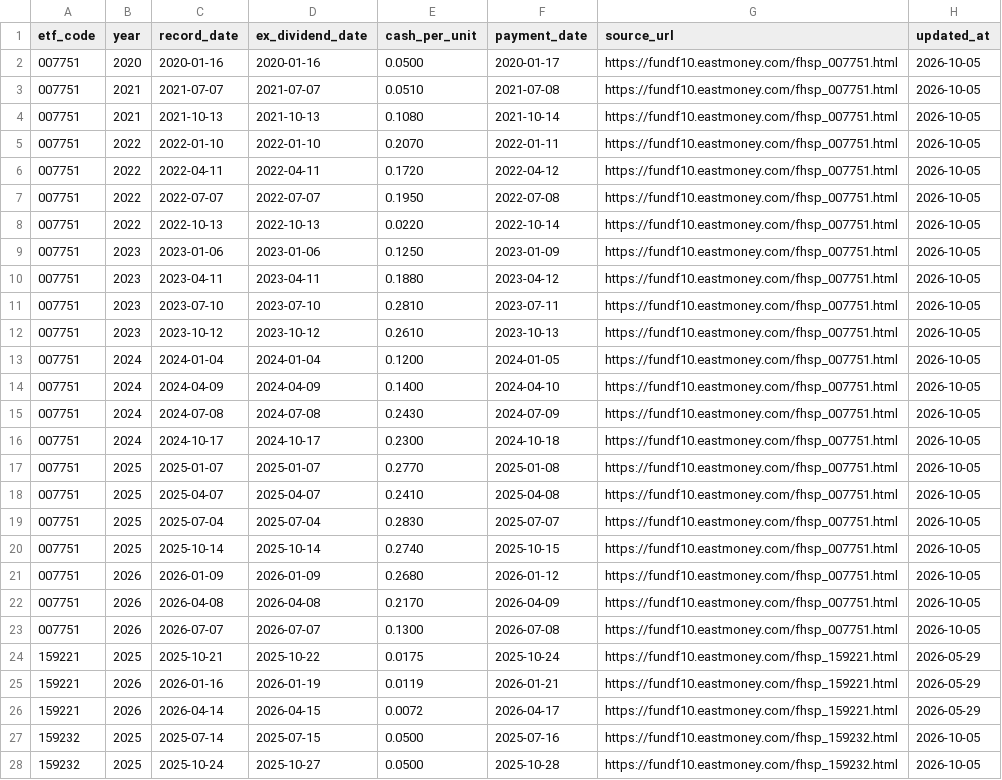
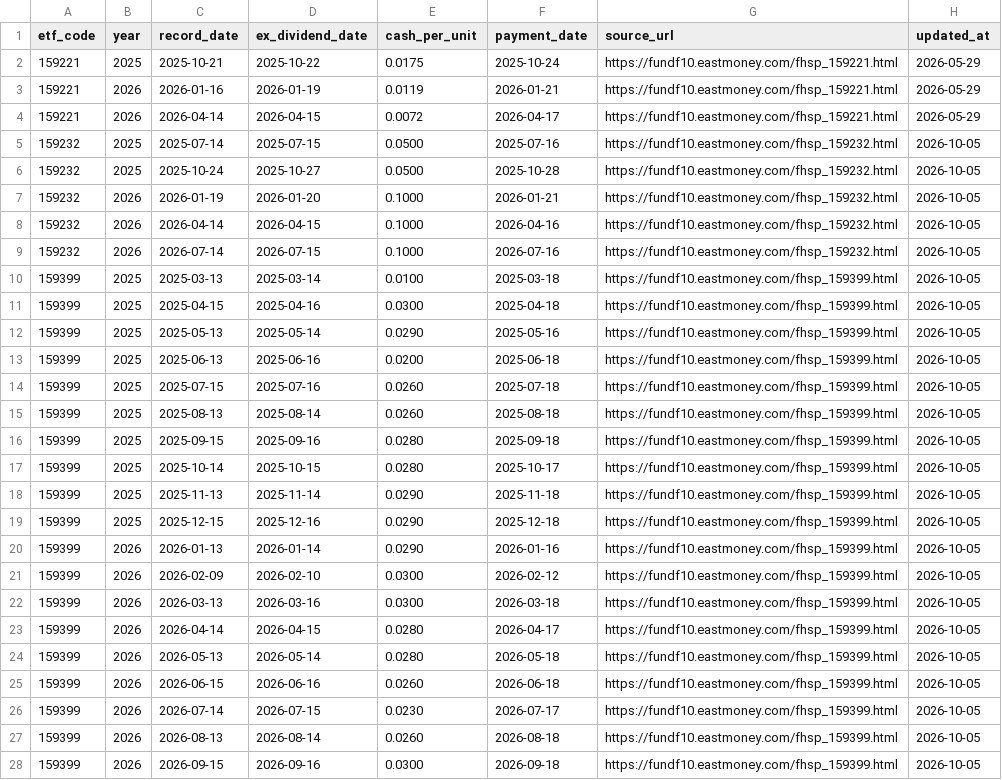
Before and after one commit to shirleynju80-max/NewHL, a CSV file: public/data/etf_dividends.csv, drawn as a sheet; only a part is shown; the shorter side is filled out with more unchanged rows; the diff names each change by its address in the sheet, - before the commit and + after, or states it on an @@ line.

```diff
--- a/public/data/etf_dividends.csv
+++ b/public/data/etf_dividends.csv
-row 2: 007751 | 2020 | 2020-01-16 | 2020-01-16 | 0.0500 | 2020-01-17 | https://fundf10.eastmoney.com/fhsp_007751.html | 2026-10-05
-row 3: 007751 | 2021 | 2021-07-07 | 2021-07-07 | 0.0510 | 2021-07-08 | https://fundf10.eastmoney.com/fhsp_007751.html | 2026-10-05
-row 4: 007751 | 2021 | 2021-10-13 | 2021-10-13 | 0.1080 | 2021-10-14 | https://fundf10.eastmoney.com/fhsp_007751.html | 2026-10-05
-row 5: 007751 | 2022 | 2022-01-10 | 2022-01-10 | 0.2070 | 2022-01-11 | https://fundf10.eastmoney.com/fhsp_007751.html | 2026-10-05
-row 6: 007751 | 2022 | 2022-04-11 | 2022-04-11 | 0.1720 | 2022-04-12 | https://fundf10.eastmoney.com/fhsp_007751.html | 2026-10-05
-row 7: 007751 | 2022 | 2022-07-07 | 2022-07-07 | 0.1950 | 2022-07-08 | https://fundf10.eastmoney.com/fhsp_007751.html | 2026-10-05
-row 8: 007751 | 2022 | 2022-10-13 | 2022-10-13 | 0.0220 | 2022-10-14 | https://fundf10.eastmoney.com/fhsp_007751.html | 2026-10-05
-row 9: 007751 | 2023 | 2023-01-06 | 2023-01-06 | 0.1250 | 2023-01-09 | https://fundf10.eastmoney.com/fhsp_007751.html | 2026-10-05
-row 10: 007751 | 2023 | 2023-04-11 | 2023-04-11 | 0.1880 | 2023-04-12 | https://fundf10.eastmoney.com/fhsp_007751.html | 2026-10-05
-row 11: 007751 | 2023 | 2023-07-10 | 2023-07-10 | 0.2810 | 2023-07-11 | https://fundf10.eastmoney.com/fhsp_007751.html | 2026-10-05
-row 12: 007751 | 2023 | 2023-10-12 | 2023-10-12 | 0.2610 | 2023-10-13 | https://fundf10.eastmoney.com/fhsp_007751.html | 2026-10-05
-row 13: 007751 | 2024 | 2024-01-04 | 2024-01-04 | 0.1200 | 2024-01-05 | https://fundf10.eastmoney.com/fhsp_007751.html | 2026-10-05
-row 14: 007751 | 2024 | 2024-04-09 | 2024-04-09 | 0.1400 | 2024-04-10 | https://fundf10.eastmoney.com/fhsp_007751.html | 2026-10-05
-row 15: 007751 | 2024 | 2024-07-08 | 2024-07-08 | 0.2430 | 2024-07-09 | https://fundf10.eastmoney.com/fhsp_007751.html | 2026-10-05
-row 16: 007751 | 2024 | 2024-10-17 | 2024-10-17 | 0.2300 | 2024-10-18 | https://fundf10.eastmoney.com/fhsp_007751.html | 2026-10-05
-row 17: 007751 | 2025 | 2025-01-07 | 2025-01-07 | 0.2770 | 2025-01-08 | https://fundf10.eastmoney.com/fhsp_007751.html | 2026-10-05
-row 18: 007751 | 2025 | 2025-04-07 | 2025-04-07 | 0.2410 | 2025-04-08 | https://fundf10.eastmoney.com/fhsp_007751.html | 2026-10-05
-row 19: 007751 | 2025 | 2025-07-04 | 2025-07-04 | 0.2830 | 2025-07-07 | https://fundf10.eastmoney.com/fhsp_007751.html | 2026-10-05
-row 20: 007751 | 2025 | 2025-10-14 | 2025-10-14 | 0.2740 | 2025-10-15 | https://fundf10.eastmoney.com/fhsp_007751.html | 2026-10-05
-row 21: 007751 | 2026 | 2026-01-09 | 2026-01-09 | 0.2680 | 2026-01-12 | https://fundf10.eastmoney.com/fhsp_007751.html | 2026-10-05
-row 22: 007751 | 2026 | 2026-04-08 | 2026-04-08 | 0.2170 | 2026-04-09 | https://fundf10.eastmoney.com/fhsp_007751.html | 2026-10-05
-row 23: 007751 | 2026 | 2026-07-07 | 2026-07-07 | 0.1300 | 2026-07-08 | https://fundf10.eastmoney.com/fhsp_007751.html | 2026-10-05
```
Also changed, not shown: 1 other file.
